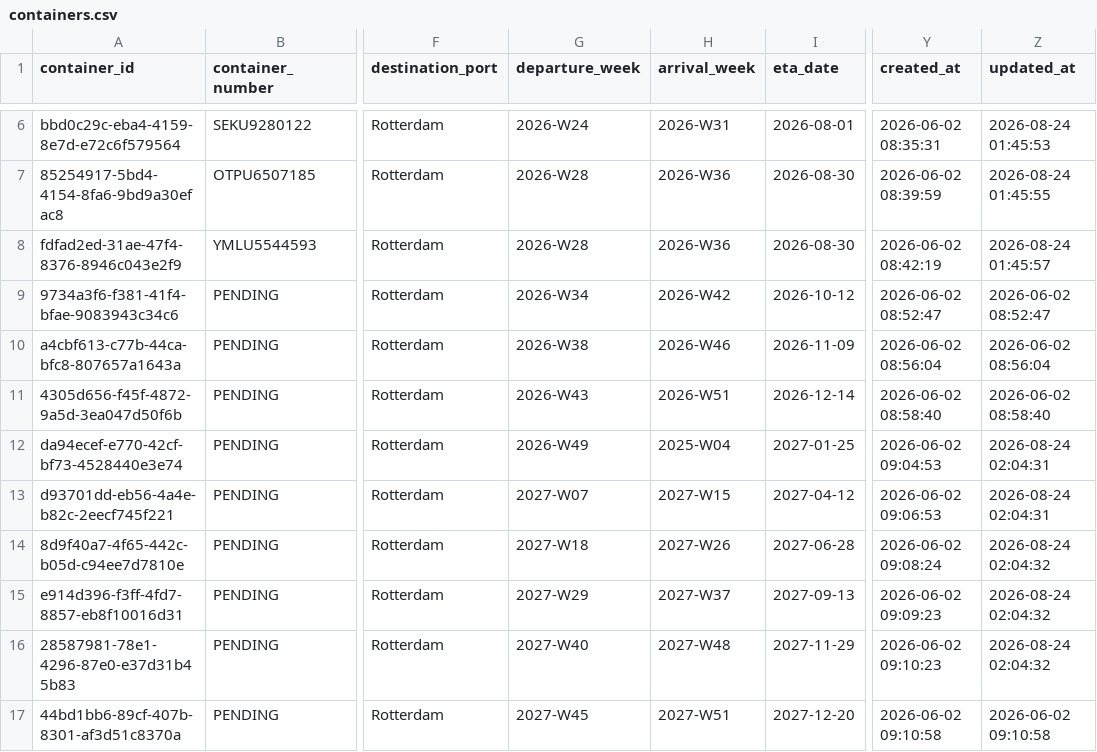
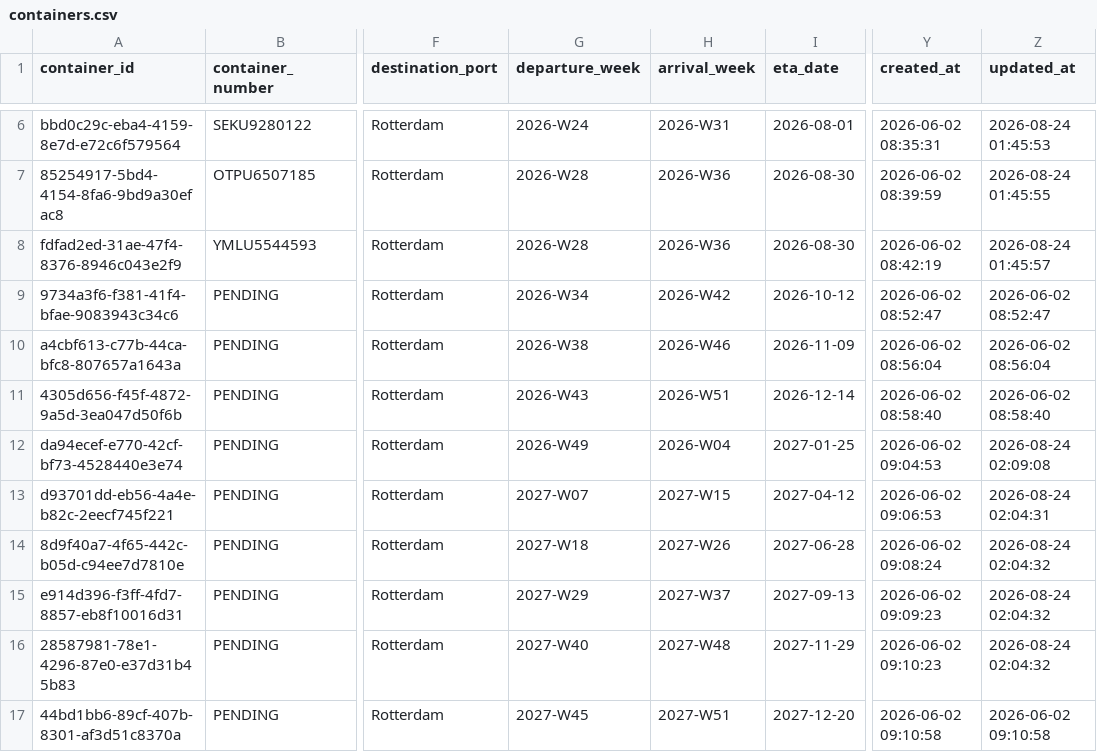
Before and after one commit to Pdvgpc/Container-Tracker-GPC, a CSV file: data/containers.csv, drawn as a sheet; only a part is shown, gaps mark what is left out; the diff names each change by its address in the sheet, - before the commit and + after, or states it on an @@ line.

Commit message:
Update containers from dashboard

```diff
--- a/data/containers.csv
+++ b/data/containers.csv
-H12 (arrival_week): 2025-W04
+H12 (arrival_week): 2026-W04
-Z12 (updated_at): 2026-08-24 02:04:31
+Z12 (updated_at): 2026-08-24 02:09:08
```
